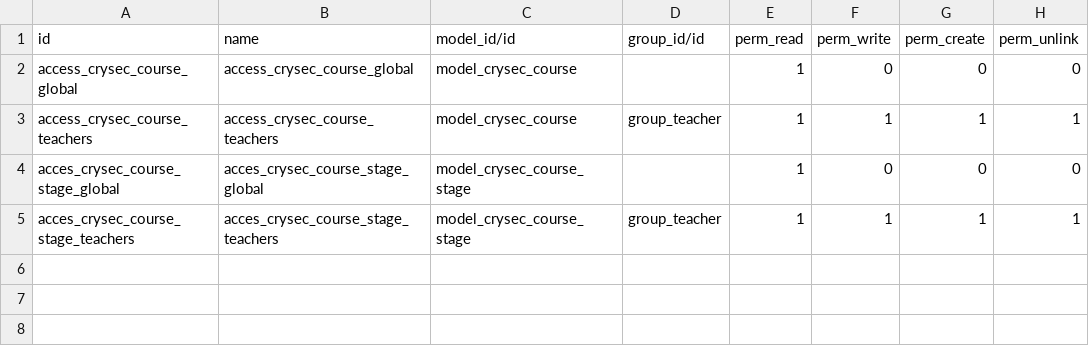
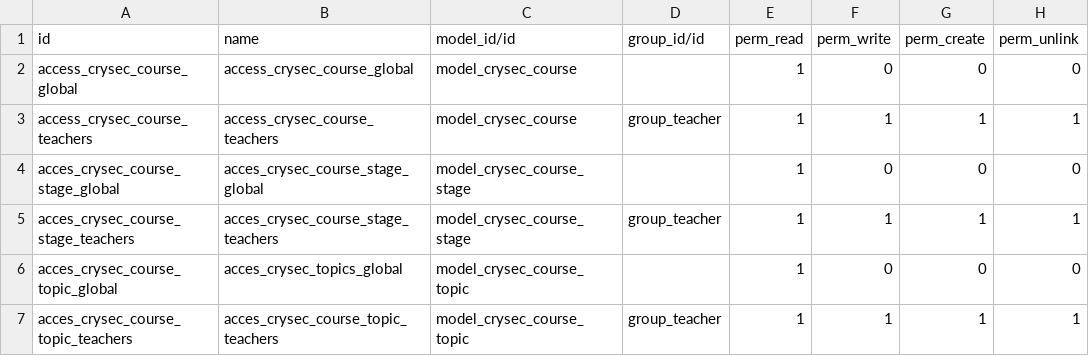
Before and after one commit to JoseRodrimart/CrysecOdooModule, a CSV file: security/ir.model.access.csv, drawn as a sheet.

```diff
--- a/security/ir.model.access.csv
+++ b/security/ir.model.access.csv
@@ -5 +5,3 @@ acces_crysec_course_stage_global,acces_crysec_course_stage_global,model_crysec_c
 acces_crysec_course_stage_teachers,acces_crysec_course_stage_teachers,model_crysec_course_stage,group_teacher,1,1,1,1
+acces_crysec_course_topic_global,acces_crysec_topics_global,model_crysec_course_topic,,1,0,0,0
+acces_crysec_course_topic_teachers,acces_crysec_course_topic_teachers,model_crysec_course_topic,group_teacher,1,1,1,1
```
Also changed, not shown: 10 other files.
